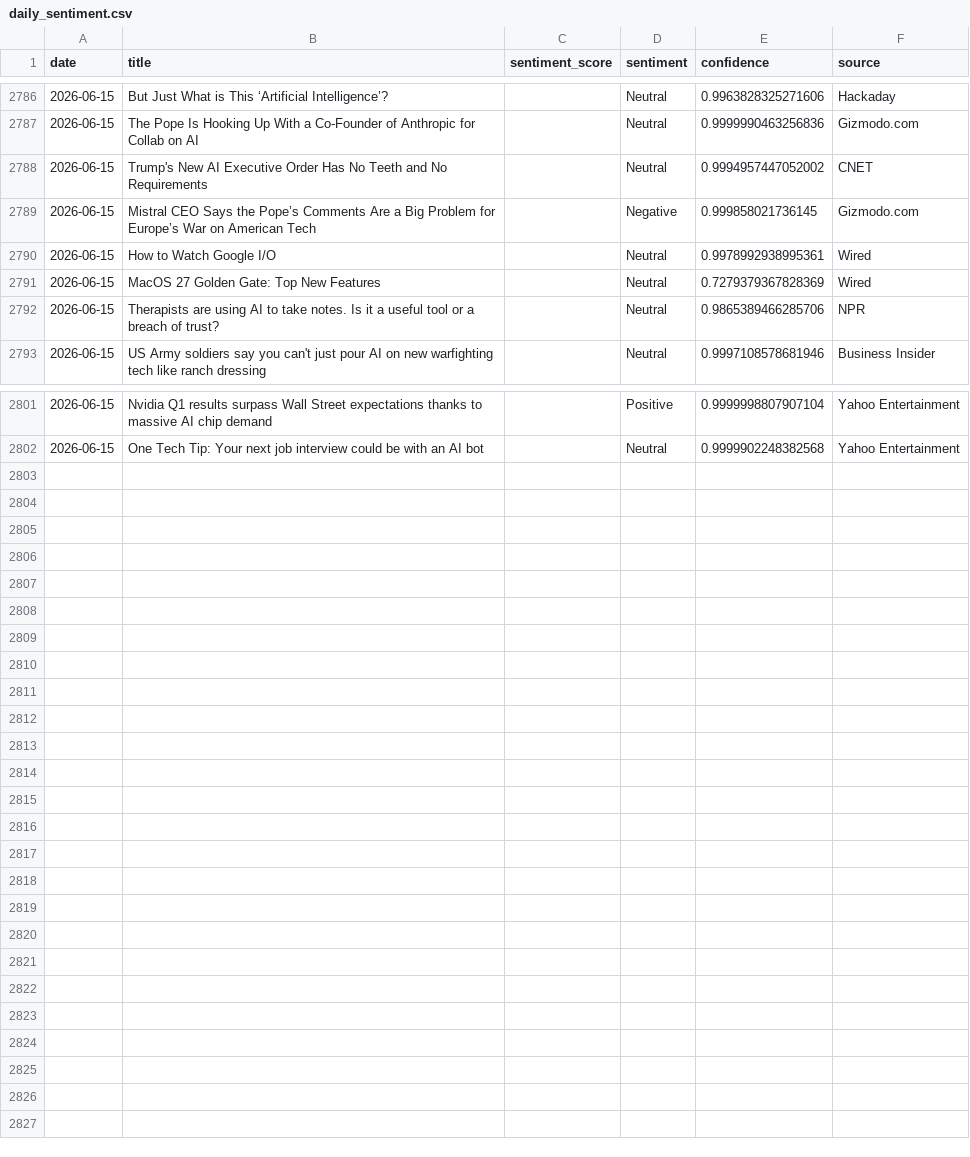
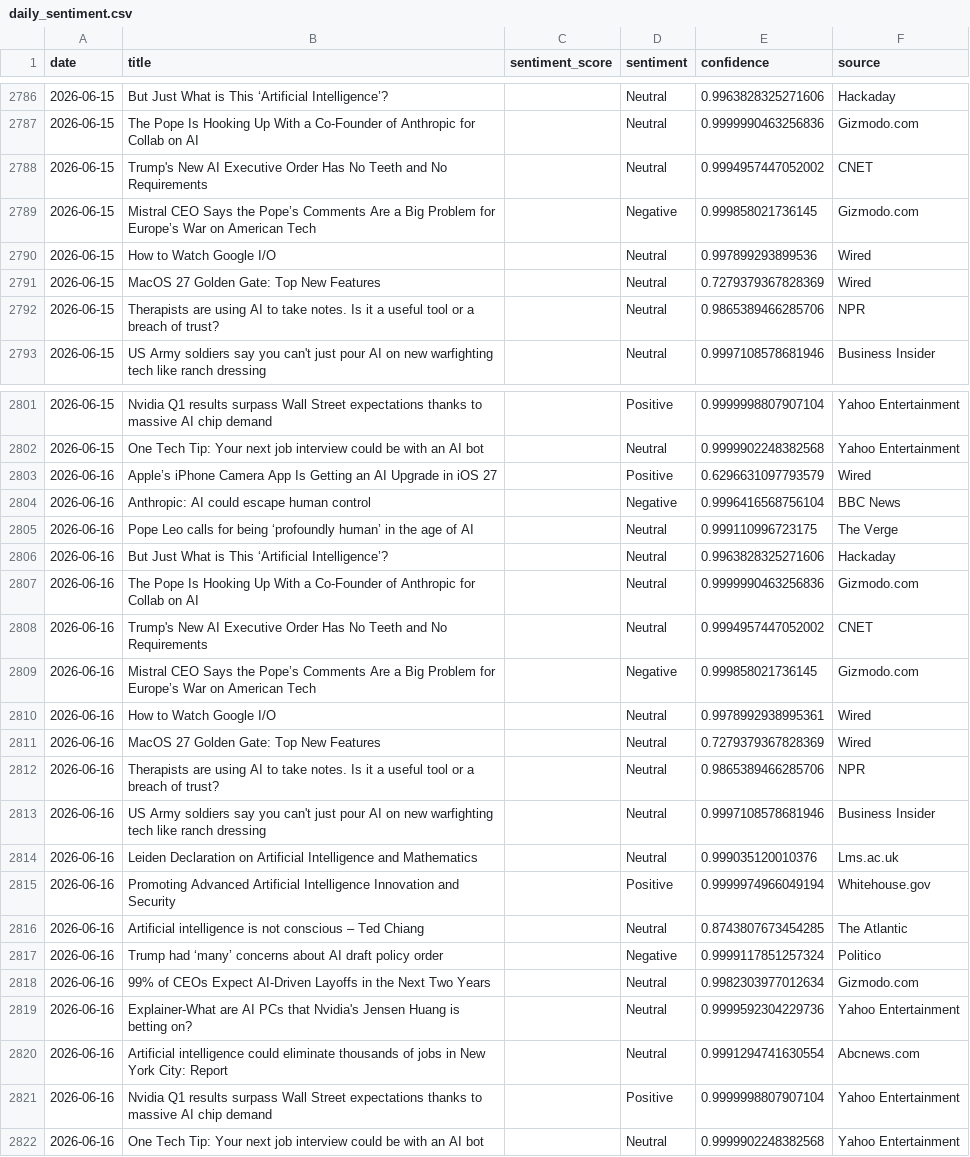
Before and after one commit to pranjalmandhan/AI-Sentiment_Pulse---Automated-News-Analysis-Dashboard, a CSV file: data/daily_sentiment.csv, drawn as a sheet; only a part is shown, gaps mark what is left out.

```diff
--- a/data/daily_sentiment.csv
+++ b/data/daily_sentiment.csv
@@ -2789,3 +2789,3 @@ date,title,sentiment_score,sentiment,confidence,source
 2026-06-15,Mistral CEO Says the Pope’s Comments Are a Big Problem for Europe’s War on American Tech,,Negative,0.999858021736145,Gizmodo.com
-2026-06-15,How to Watch Google I/O,,Neutral,0.9978992938995361,Wired
+2026-06-15,How to Watch Google I/O,,Neutral,0.997899293899536,Wired
 2026-06-15,MacOS 27 Golden Gate: Top New Features,,Neutral,0.7279379367828369,Wired
@@ -2802 +2802,21 @@ date,title,sentiment_score,sentiment,confidence,source
 2026-06-15,One Tech Tip: Your next job interview could be with an AI bot,,Neutral,0.9999902248382568,Yahoo Entertainment
+2026-06-16,Apple’s iPhone Camera App Is Getting an AI Upgrade in iOS 27,,Positive,0.6296631097793579,Wired
+2026-06-16,Anthropic: AI could escape human control,,Negative,0.9996416568756104,BBC News
+2026-06-16,Pope Leo calls for being ‘profoundly human’ in the age of AI,,Neutral,0.999110996723175,The Verge
+2026-06-16,But Just What is This ‘Artificial Intelligence’?,,Neutral,0.9963828325271606,Hackaday
+2026-06-16,The Pope Is Hooking Up With a Co-Founder of Anthropic for Collab on AI,,Neutral,0.9999990463256836,Gizmodo.com
+2026-06-16,Trump's New AI Executive Order Has No Teeth and No Requirements,,Neutral,0.9994957447052002,CNET
+2026-06-16,Mistral CEO Says the Pope’s Comments Are a Big Problem for Europe’s War on American Tech,,Negative,0.999858021736145,Gizmodo.com
+2026-06-16,How to Watch Google I/O,,Neutral,0.9978992938995361,Wired
+2026-06-16,MacOS 27 Golden Gate: Top New Features,,Neutral,0.7279379367828369,Wired
+2026-06-16,Therapists are using AI to take notes. Is it a useful tool or a breach of trust?,,Neutral,0.9865389466285706,NPR
+2026-06-16,US Army soldiers say you can't just pour AI on new warfighting tech like ranch dressing,,Neutral,0.9997108578681946,Business Insider
+2026-06-16,Leiden Declaration on Artificial Intelligence and Mathematics,,Neutral,0.999035120010376,Lms.ac.uk
+2026-06-16,Promoting Advanced Artificial Intelligence Innovation and Security,,Positive,0.9999974966049194,Whitehouse.gov
+2026-06-16,Artificial intelligence is not conscious – Ted Chiang,,Neutral,0.8743807673454285,The Atlantic
+2026-06-16,Trump had ‘many’ concerns about AI draft policy order,,Negative,0.9999117851257324,Politico
+2026-06-16,99% of CEOs Expect AI-Driven Layoffs in the Next Two Years,,Neutral,0.9982303977012634,Gizmodo.com
+2026-06-16,Explainer-What are AI PCs that Nvidia's Jensen Huang is betting on?,,Neutral,0.9999592304229736,Yahoo Entertainment
+2026-06-16,Artificial intelligence could eliminate thousands of jobs in New York City: Report,,Neutral,0.9991294741630554,Abcnews.com
+2026-06-16,Nvidia Q1 results surpass Wall Street expectations thanks to massive AI chip demand,,Positive,0.9999998807907104,Yahoo Entertainment
+2026-06-16,One Tech Tip: Your next job interview could be with an AI bot,,Neutral,0.9999902248382568,Yahoo Entertainment
```
